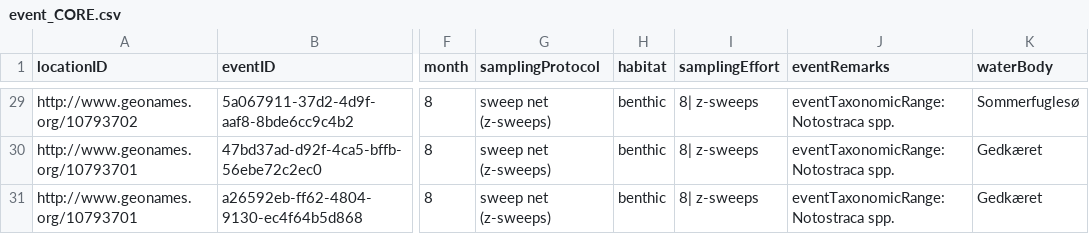
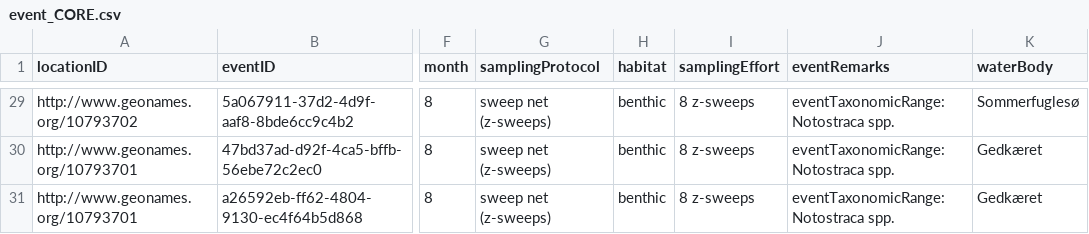
Before and after one commit to AshwinAgrawal16/DwC, a CSV file: exsample_Z-sweeps.lepidurus/event_CORE.csv, drawn as a sheet; only a part is shown, gaps mark what is left out; the diff covers the shown part only; the diff names each change by its address in the sheet, - before the commit and + after, or states it on an @@ line.

```diff
--- a/exsample_Z-sweeps.lepidurus/event_CORE.csv
+++ b/exsample_Z-sweeps.lepidurus/event_CORE.csv
-I29:I31 (samplingEffort): 8| z-sweeps
+I29:I31 (samplingEffort): 8 z-sweeps
```
Also changed, not shown: 23 edited cells elsewhere in this file, exsample_Z-sweeps.lepidurus/DwC_remarks.csv, exsample_Z-sweeps.lepidurus/occurrence_EXTENTION.csv, 2 other files.
